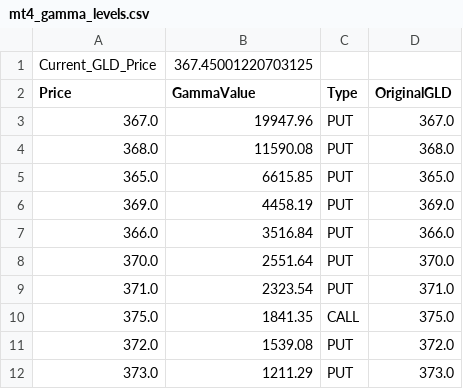
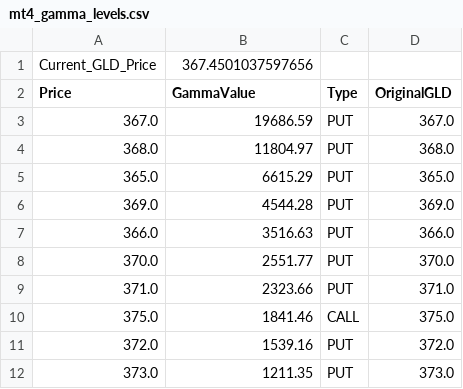
Before and after one commit to migolio19/gcop-dashboard, a CSV file: mt4_gamma_levels.csv, drawn as a sheet.

```diff
--- a/mt4_gamma_levels.csv
+++ b/mt4_gamma_levels.csv
@@ -1,12 +1,12 @@
-Current_GLD_Price,367.45001220703125
+Current_GLD_Price,367.4501037597656
 Price,GammaValue,Type,OriginalGLD
-367.0,19947.96,PUT,367.0
-368.0,11590.08,PUT,368.0
-365.0,6615.85,PUT,365.0
-369.0,4458.19,PUT,369.0
-366.0,3516.84,PUT,366.0
-370.0,2551.64,PUT,370.0
-371.0,2323.54,PUT,371.0
-375.0,1841.35,CALL,375.0
-372.0,1539.08,PUT,372.0
-373.0,1211.29,PUT,373.0
+367.0,19686.59,PUT,367.0
+368.0,11804.97,PUT,368.0
+365.0,6615.29,PUT,365.0
+369.0,4544.28,PUT,369.0
+366.0,3516.63,PUT,366.0
+370.0,2551.77,PUT,370.0
+371.0,2323.66,PUT,371.0
+375.0,1841.46,CALL,375.0
+372.0,1539.16,PUT,372.0
+373.0,1211.35,PUT,373.0
```
Also changed, not shown: 1 other file.
